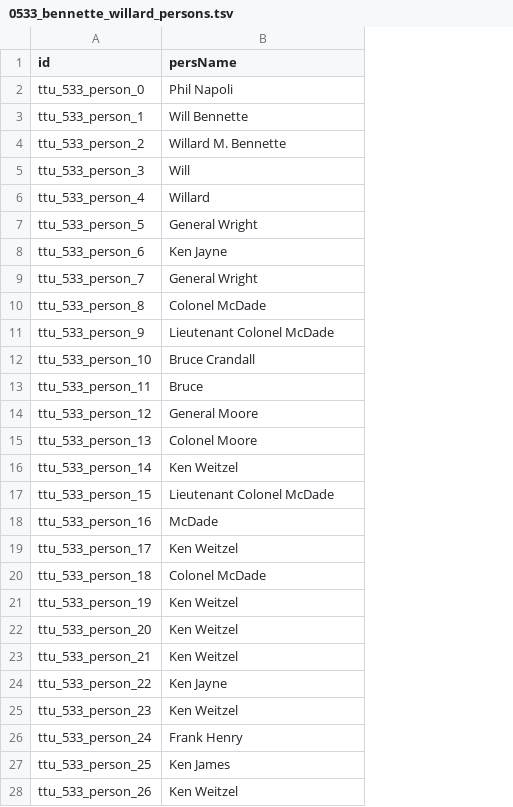
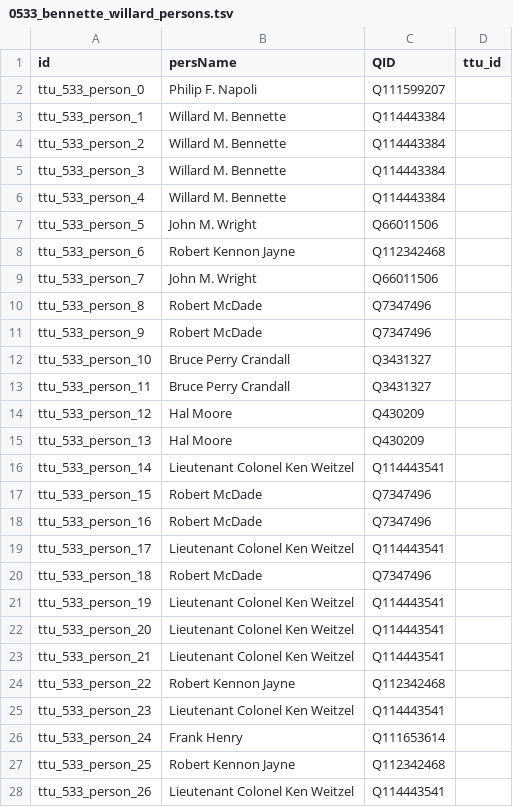
Before and after one commit to Dartmouth-Digital-History-Initiative/VNCA-Encoding, a TSV file: tsv/0533_bennette_willard_persons.tsv, drawn as a sheet; only a part is shown; the diff covers the shown part only; the diff names each change by its address in the sheet, - before the commit and + after, or states it on an @@ line.

Commit message:
perstsv!

```diff
--- a/tsv/0533_bennette_willard_persons.tsv
+++ b/tsv/0533_bennette_willard_persons.tsv
+column C (QID), rows 2-28: Q111599207 | Q114443384 | Q114443384 | Q114443384 | Q114443384 | Q66011506 | Q112342468 | Q66011506 | Q7347496 | Q7347496 | Q3431327 | Q3431327 | Q430209 | Q430209 | Q114443541 | Q7347496 | Q7347496 | Q114443541 | Q7347496 | Q114443541 | Q114443541 | Q114443541 | Q112342468 | Q114443541 | Q111653614 | Q112342468 | Q114443541
+column D (ttu_id), empty
-B2 (persName): Phil Napoli
+B2 (persName): Philip F. Napoli
-B3 (persName): Will Bennette
+B3 (persName): Willard M. Bennette
-B5 (persName): Will
+B5 (persName): Willard M. Bennette
-B6 (persName): Willard
+B6 (persName): Willard M. Bennette
-B7 (persName): General Wright
+B7 (persName): John M. Wright
-B8 (persName): Ken Jayne
+B8 (persName): Robert Kennon Jayne
-B9 (persName): General Wright
+B9 (persName): John M. Wright
-B10 (persName): Colonel McDade
+B10 (persName): Robert McDade
-B11 (persName): Lieutenant Colonel McDade
+B11 (persName): Robert McDade
-B12 (persName): Bruce Crandall
+B12 (persName): Bruce Perry Crandall
-B13 (persName): Bruce
+B13 (persName): Bruce Perry Crandall
-B14 (persName): General Moore
+B14 (persName): Hal Moore
-B15 (persName): Colonel Moore
+B15 (persName): Hal Moore
-B16 (persName): Ken Weitzel
+B16 (persName): Lieutenant Colonel Ken Weitzel
-B17 (persName): Lieutenant Colonel McDade
+B17 (persName): Robert McDade
-B18 (persName): McDade
+B18 (persName): Robert McDade
-B19 (persName): Ken Weitzel
+B19 (persName): Lieutenant Colonel Ken Weitzel
-B20 (persName): Colonel McDade
+B20 (persName): Robert McDade
-B21:B23 (persName): Ken Weitzel
+B21:B23 (persName): Lieutenant Colonel Ken Weitzel
-B24 (persName): Ken Jayne
+B24 (persName): Robert Kennon Jayne
-B25 (persName): Ken Weitzel
+B25 (persName): Lieutenant Colonel Ken Weitzel
-B27 (persName): Ken James
+B27 (persName): Robert Kennon Jayne
-B28 (persName): Ken Weitzel
+B28 (persName): Lieutenant Colonel Ken Weitzel
```
Also changed, not shown: 9 edited cells elsewhere in this file.
